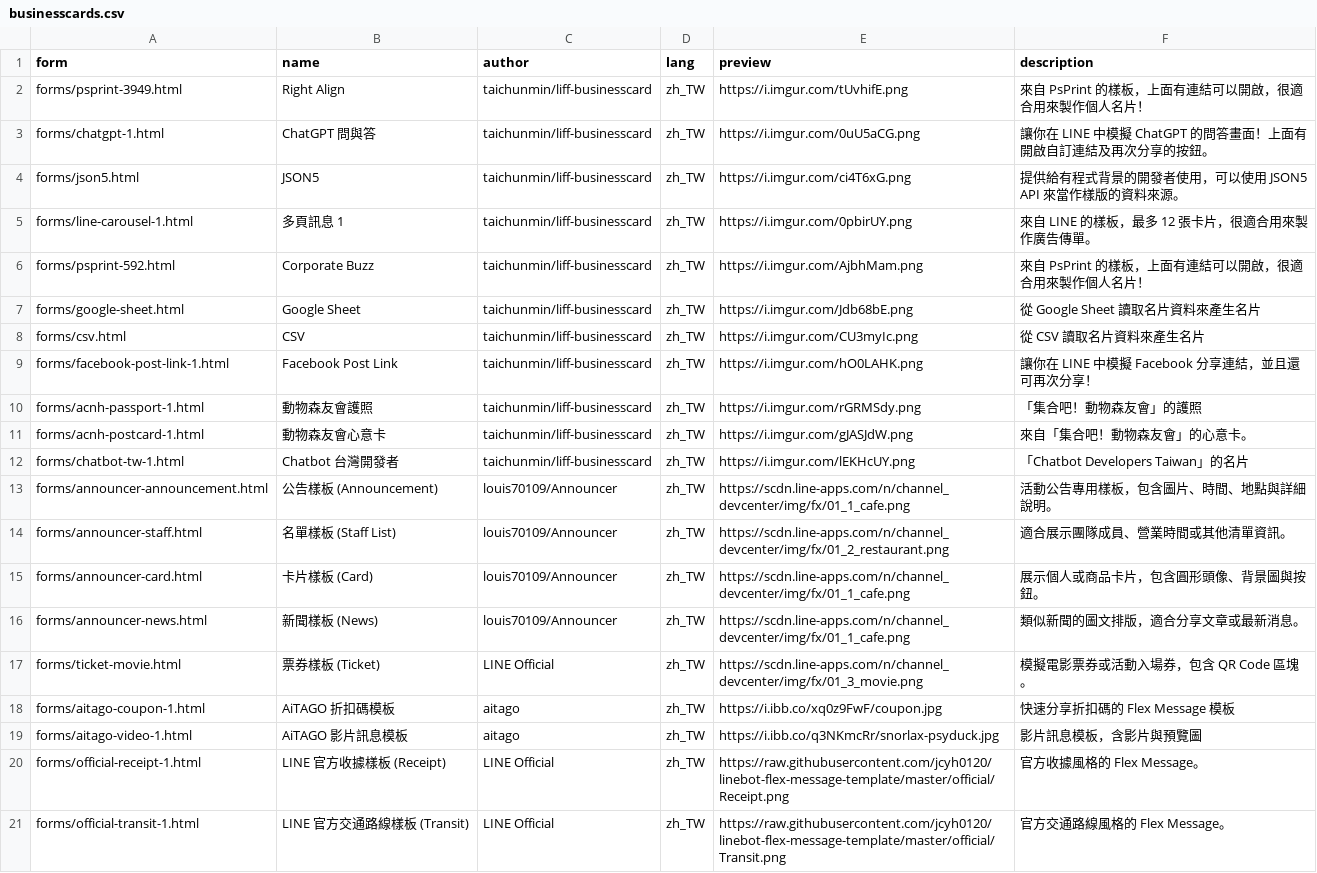
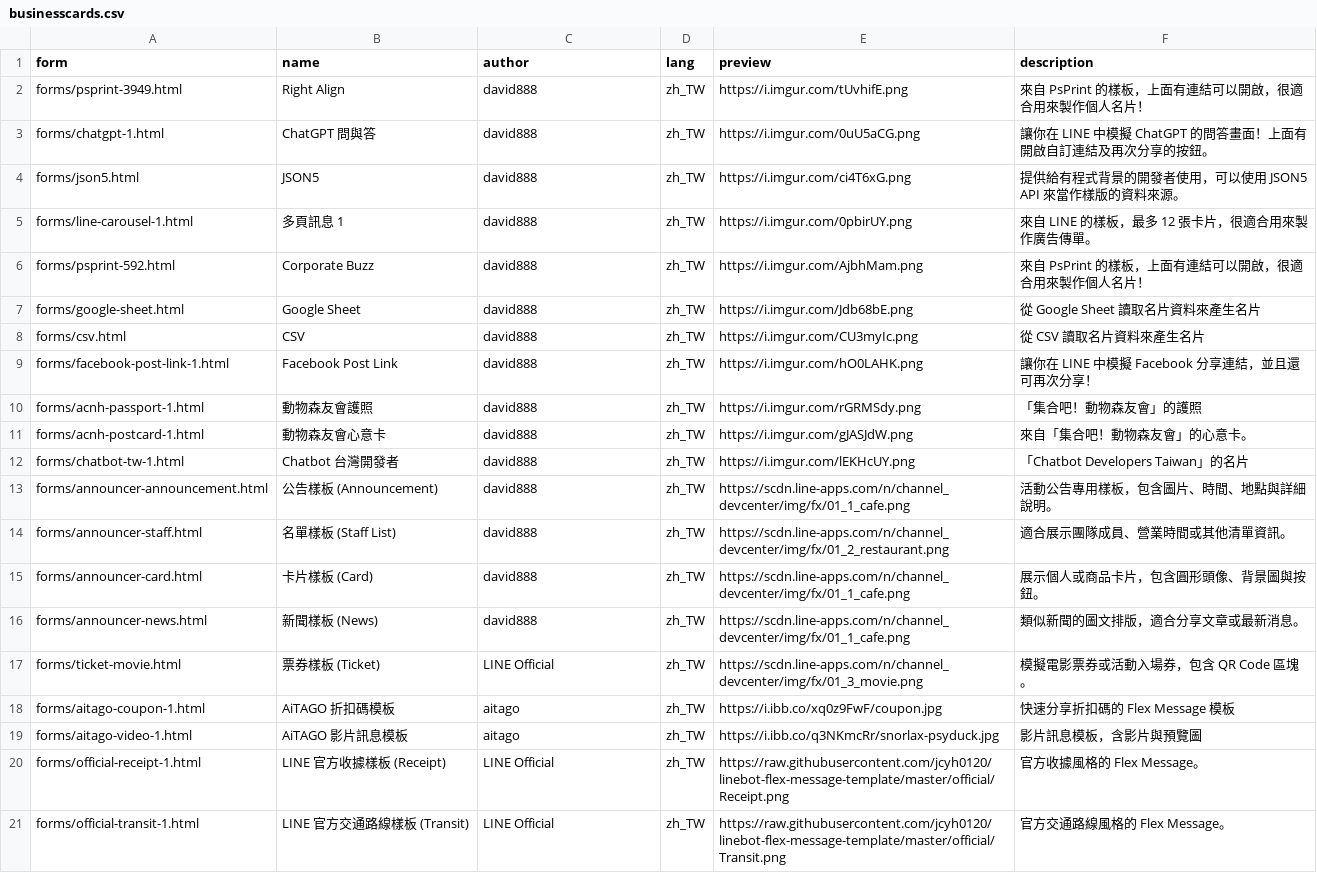
Before and after one commit to tbdavid2019/line-liff-namecard, a CSV file: src/businesscards.csv, drawn as a sheet; only a part is shown.

Commit message:
chore: remove community attributions and update author info

```diff
--- a/src/businesscards.csv
+++ b/src/businesscards.csv
@@ -1,17 +1,17 @@
 form,name,author,lang,preview,description
-forms/psprint-3949.html,Right Align,taichunmin/liff-businesscard,zh_TW,https://i.imgur.com/tUvhifE.png,來自 PsPrint 的樣板，上面有連結可以開啟，很適合用來製作個人名片！
-forms/chatgpt-1.html,ChatGPT 問與答,taichunmin/liff-businesscard,zh_TW,https://i.imgur.com/0uU5aCG.png,讓你在 LINE 中模擬 ChatGPT 的問答畫面！上面有開啟自訂連結及再次分享的按鈕。
-forms/json5.html,JSON5,taichunmin/liff-businesscard,zh_TW,https://i.imgur.com/ci4T6xG.png,提供給有程式背景的開發者使用，可以使用 JSON5 API 來當作樣版的資料來源。
-forms/line-carousel-1.html,多頁訊息 1,taichunmin/liff-businesscard,zh_TW,https://i.imgur.com/0pbirUY.png,來自 LINE 的樣板，最多 12 張卡片，很適合用來製作廣告傳單。
-forms/psprint-592.html,Corporate Buzz,taichunmin/liff-businesscard,zh_TW,https://i.imgur.com/AjbhMam.png,來自 PsPrint 的樣板，上面有連結可以開啟，很適合用來製作個人名片！
-forms/google-sheet.html,Google Sheet,taichunmin/liff-businesscard,zh_TW,https://i.imgur.com/Jdb68bE.png,從 Google Sheet 讀取名片資料來產生名片
-forms/csv.html,CSV,taichunmin/liff-businesscard,zh_TW,https://i.imgur.com/CU3myIc.png,從 CSV 讀取名片資料來產生名片
-forms/facebook-post-link-1.html,Facebook Post Link,taichunmin/liff-businesscard,zh_TW,https://i.imgur.com/hO0LAHK.png,讓你在 LINE 中模擬 Facebook 分享連結，並且還可再次分享！
-forms/acnh-passport-1.html,動物森友會護照,taichunmin/liff-businesscard,zh_TW,https://i.imgur.com/rGRMSdy.png,「集合吧！動物森友會」的護照
-forms/acnh-postcard-1.html,動物森友會心意卡,taichunmin/liff-businesscard,zh_TW,https://i.imgur.com/gJASJdW.png,來自「集合吧！動物森友會」的心意卡。
-forms/chatbot-tw-1.html,Chatbot 台灣開發者,taichunmin/liff-businesscard,zh_TW,https://i.imgur.com/lEKHcUY.png,「Chatbot Developers Taiwan」的名片
-forms/announcer-announcement.html,公告樣板 (Announcement),louis70109/Announcer,zh_TW,https://scdn.line-apps.com/n/channel_devcenter/img/fx/01_1_cafe.png,活動公告專用樣板，包含圖片、時間、地點與詳細說明。
-forms/announcer-staff.html,名單樣板 (Staff List),louis70109/Announcer,zh_TW,https://scdn.line-apps.com/n/channel_devcenter/img/fx/01_2_restaurant.png,適合展示團隊成員、營業時間或其他清單資訊。
-forms/announcer-card.html,卡片樣板 (Card),louis70109/Announcer,zh_TW,https://scdn.line-apps.com/n/channel_devcenter/img/fx/01_1_cafe.png,展示個人或商品卡片，包含圓形頭像、背景圖與按鈕。
-forms/announcer-news.html,新聞樣板 (News),louis70109/Announcer,zh_TW,https://scdn.line-apps.com/n/channel_devcenter/img/fx/01_1_cafe.png,類似新聞的圖文排版，適合分享文章或最新消息。
+forms/psprint-3949.html,Right Align,david888,zh_TW,https://i.imgur.com/tUvhifE.png,來自 PsPrint 的樣板，上面有連結可以開啟，很適合用來製作個人名片！
+forms/chatgpt-1.html,ChatGPT 問與答,david888,zh_TW,https://i.imgur.com/0uU5aCG.png,讓你在 LINE 中模擬 ChatGPT 的問答畫面！上面有開啟自訂連結及再次分享的按鈕。
+forms/json5.html,JSON5,david888,zh_TW,https://i.imgur.com/ci4T6xG.png,提供給有程式背景的開發者使用，可以使用 JSON5 API 來當作樣版的資料來源。
+forms/line-carousel-1.html,多頁訊息 1,david888,zh_TW,https://i.imgur.com/0pbirUY.png,來自 LINE 的樣板，最多 12 張卡片，很適合用來製作廣告傳單。
+forms/psprint-592.html,Corporate Buzz,david888,zh_TW,https://i.imgur.com/AjbhMam.png,來自 PsPrint 的樣板，上面有連結可以開啟，很適合用來製作個人名片！
+forms/google-sheet.html,Google Sheet,david888,zh_TW,https://i.imgur.com/Jdb68bE.png,從 Google Sheet 讀取名片資料來產生名片
+forms/csv.html,CSV,david888,zh_TW,https://i.imgur.com/CU3myIc.png,從 CSV 讀取名片資料來產生名片
+forms/facebook-post-link-1.html,Facebook Post Link,david888,zh_TW,https://i.imgur.com/hO0LAHK.png,讓你在 LINE 中模擬 Facebook 分享連結，並且還可再次分享！
+forms/acnh-passport-1.html,動物森友會護照,david888,zh_TW,https://i.imgur.com/rGRMSdy.png,「集合吧！動物森友會」的護照
+forms/acnh-postcard-1.html,動物森友會心意卡,david888,zh_TW,https://i.imgur.com/gJASJdW.png,來自「集合吧！動物森友會」的心意卡。
+forms/chatbot-tw-1.html,Chatbot 台灣開發者,david888,zh_TW,https://i.imgur.com/lEKHcUY.png,「Chatbot Developers Taiwan」的名片
+forms/announcer-announcement.html,公告樣板 (Announcement),david888,zh_TW,https://scdn.line-apps.com/n/channel_devcenter/img/fx/01_1_cafe.png,活動公告專用樣板，包含圖片、時間、地點與詳細說明。
+forms/announcer-staff.html,名單樣板 (Staff List),david888,zh_TW,https://scdn.line-apps.com/n/channel_devcenter/img/fx/01_2_restaurant.png,適合展示團隊成員、營業時間或其他清單資訊。
+forms/announcer-card.html,卡片樣板 (Card),david888,zh_TW,https://scdn.line-apps.com/n/channel_devcenter/img/fx/01_1_cafe.png,展示個人或商品卡片，包含圓形頭像、背景圖與按鈕。
+forms/announcer-news.html,新聞樣板 (News),david888,zh_TW,https://scdn.line-apps.com/n/channel_devcenter/img/fx/01_1_cafe.png,類似新聞的圖文排版，適合分享文章或最新消息。
 forms/ticket-movie.html,票券樣板 (Ticket),LINE Official,zh_TW,https://scdn.line-apps.com/n/channel_devcenter/img/fx/01_3_movie.png,模擬電影票券或活動入場券，包含 QR Code 區塊。
```
Also changed, not shown: 8 other files.
